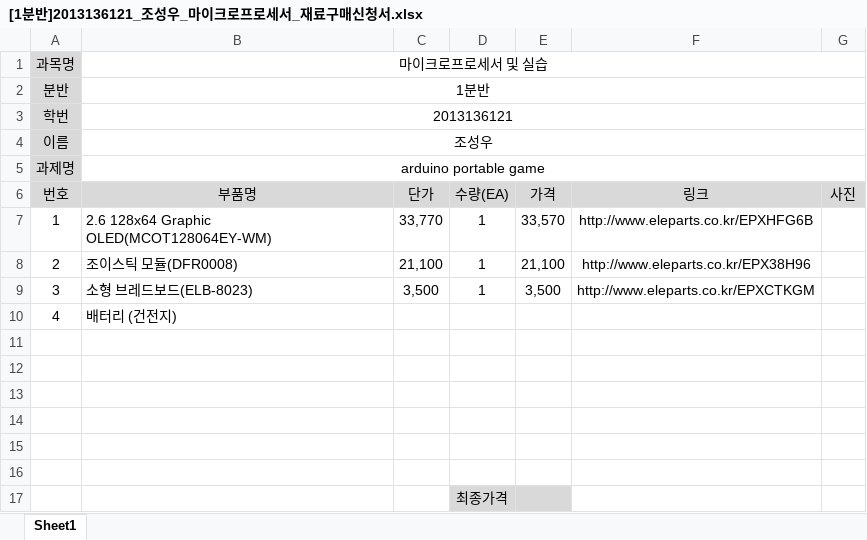
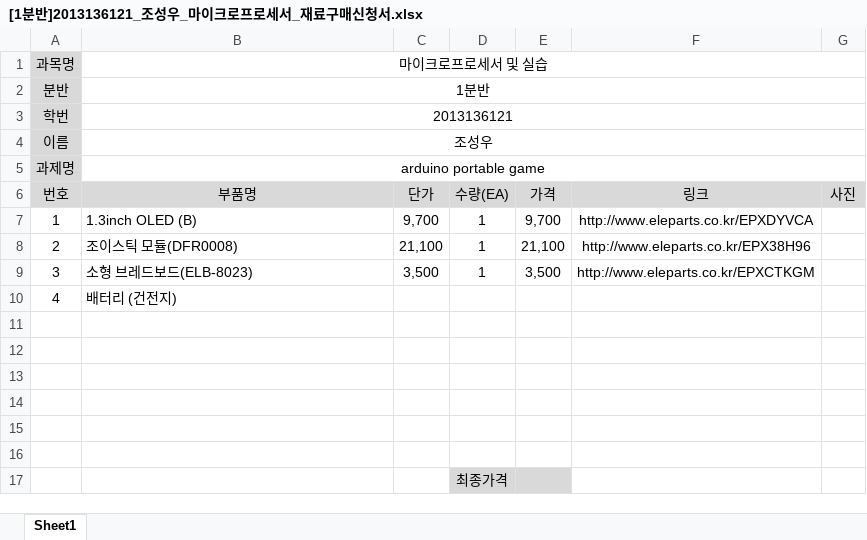
Before and after one commit to kutmicro/2013136121, an Excel workbook: [1분반]2013136121_조성우_마이크로프로세서_재료구매신청서.xlsx, sheet Sheet1, drawn as a sheet; values as stored, in another font and other column widths than the file's, no borders; the diff names each change by its address in the sheet, - before the commit and + after, or states it on an @@ line.

```diff
--- a/[1분반]2013136121_조성우_마이크로프로세서_재료구매신청서.xlsx (sheet Sheet1)
+++ b/[1분반]2013136121_조성우_마이크로프로세서_재료구매신청서.xlsx (sheet Sheet1)
-B7: 2.6 128x64 Graphic OLED(MCOT128064EY-WM)
+B7: 1.3inch OLED (B)
-C7: 33,770
+C7: 9,700
-E7: 33,570
+E7: 9,700
-F7: http://www.eleparts.co.kr/EPXHFG6B
+F7: http://www.eleparts.co.kr/EPXDYVCA
```
Also changed, not shown: 1 other file.
